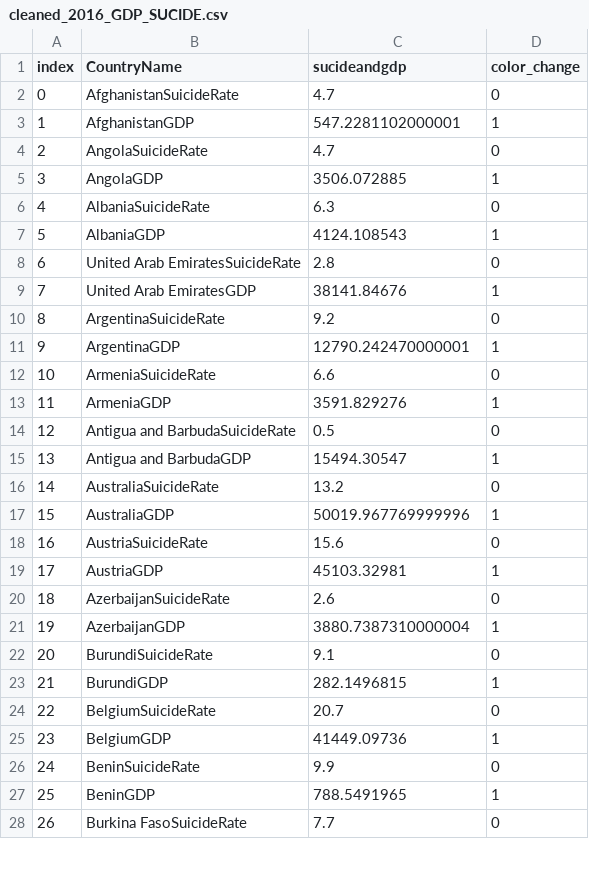
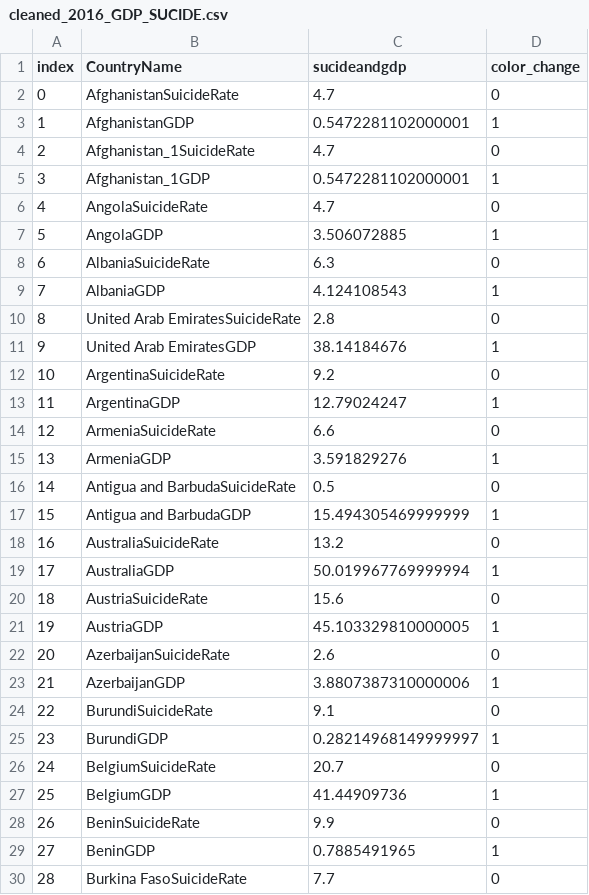
Before and after one commit to Mussabaheen/ELM_PROJECT, a CSV file: cleaned_2016_GDP_SUCIDE.csv, drawn as a sheet; only a part is shown; addresses are those after the commit; the diff covers the shown part only; the diff names each change by its address in the sheet, - before the commit and + after, or states it on an @@ line.

```diff
--- a/cleaned_2016_GDP_SUCIDE.csv
+++ b/cleaned_2016_GDP_SUCIDE.csv
-C3 (sucideandgdp): 547.2281102000001
+C3 (sucideandgdp): 0.5472281102000001
+row 4: 2 | Afghanistan_1SuicideRate | 4.7 | 0
+row 5: 3 | Afghanistan_1GDP | 0.5472281102000001 | 1
@@ column A (index) renumbered from row 6 down @@
-C7 (sucideandgdp): 3506.072885
+C7 (sucideandgdp): 3.506072885
-C9 (sucideandgdp): 4124.108543
+C9 (sucideandgdp): 4.124108543
-C11 (sucideandgdp): 38141.84676
+C11 (sucideandgdp): 38.14184676
-C13 (sucideandgdp): 12790.242470000001
+C13 (sucideandgdp): 12.79024247
-C15 (sucideandgdp): 3591.829276
+C15 (sucideandgdp): 3.591829276
-C17 (sucideandgdp): 15494.30547
+C17 (sucideandgdp): 15.494305469999999
-C19 (sucideandgdp): 50019.967769999996
+C19 (sucideandgdp): 50.019967769999994
-C21 (sucideandgdp): 45103.32981
+C21 (sucideandgdp): 45.103329810000005
-C23 (sucideandgdp): 3880.7387310000004
+C23 (sucideandgdp): 3.8807387310000006
-C25 (sucideandgdp): 282.1496815
+C25 (sucideandgdp): 0.28214968149999997
-C27 (sucideandgdp): 41449.09736
+C27 (sucideandgdp): 41.44909736
-C29 (sucideandgdp): 788.5491965
+C29 (sucideandgdp): 0.7885491965
```
Also changed, not shown: 145 edited cells elsewhere in this file, 1 other file.
